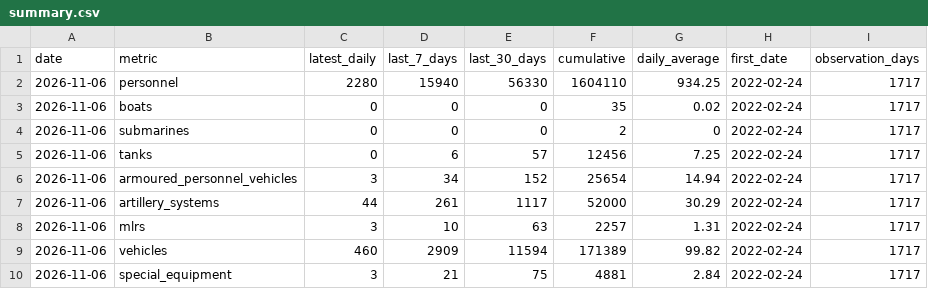
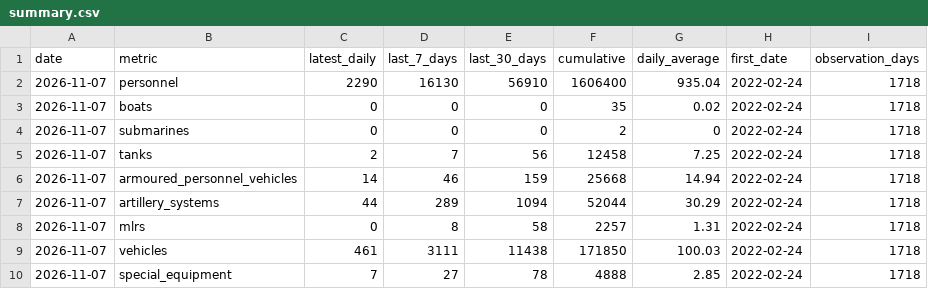
Before and after one commit to MarioJemic/russianlosses-data, a CSV file: data/v1/losses/summary.csv, drawn as a sheet; only a part is shown; the diff covers the shown part only.

```diff
--- a/data/v1/losses/summary.csv
+++ b/data/v1/losses/summary.csv
@@ -1,10 +1,10 @@
 date,metric,latest_daily,last_7_days,last_30_days,cumulative,daily_average,first_date,observation_days
-2026-11-06,personnel,2280,15940,56330,1604110,934.25,2022-02-24,1717
-2026-11-06,boats,0,0,0,35,0.02,2022-02-24,1717
-2026-11-06,submarines,0,0,0,2,0,2022-02-24,1717
-2026-11-06,tanks,0,6,57,12456,7.25,2022-02-24,1717
-2026-11-06,armoured_personnel_vehicles,3,34,152,25654,14.94,2022-02-24,1717
-2026-11-06,artillery_systems,44,261,1117,52000,30.29,2022-02-24,1717
-2026-11-06,mlrs,3,10,63,2257,1.31,2022-02-24,1717
-2026-11-06,vehicles,460,2909,11594,171389,99.82,2022-02-24,1717
-2026-11-06,special_equipment,3,21,75,4881,2.84,2022-02-24,1717
+2026-11-07,personnel,2290,16130,56910,1606400,935.04,2022-02-24,1718
+2026-11-07,boats,0,0,0,35,0.02,2022-02-24,1718
+2026-11-07,submarines,0,0,0,2,0,2022-02-24,1718
+2026-11-07,tanks,2,7,56,12458,7.25,2022-02-24,1718
+2026-11-07,armoured_personnel_vehicles,14,46,159,25668,14.94,2022-02-24,1718
+2026-11-07,artillery_systems,44,289,1094,52044,30.29,2022-02-24,1718
+2026-11-07,mlrs,0,8,58,2257,1.31,2022-02-24,1718
+2026-11-07,vehicles,461,3111,11438,171850,100.03,2022-02-24,1718
+2026-11-07,special_equipment,7,27,78,4888,2.85,2022-02-24,1718
```
Also changed, not shown: 29 edited cells elsewhere in this file, data/v1/losses/cumulative.csv, data/v1/losses/daily.csv, 28 other files.
